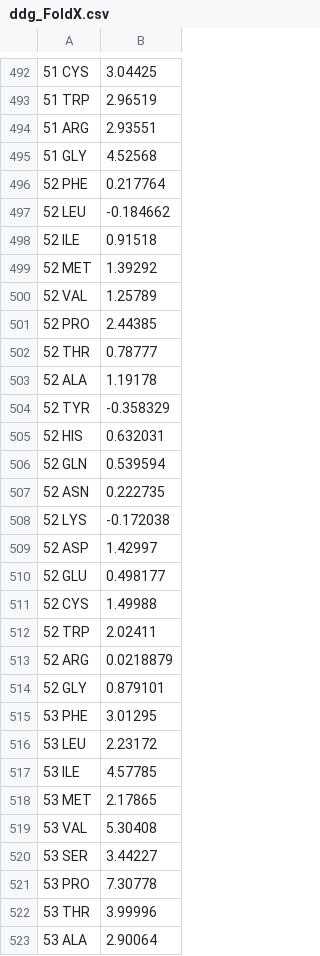
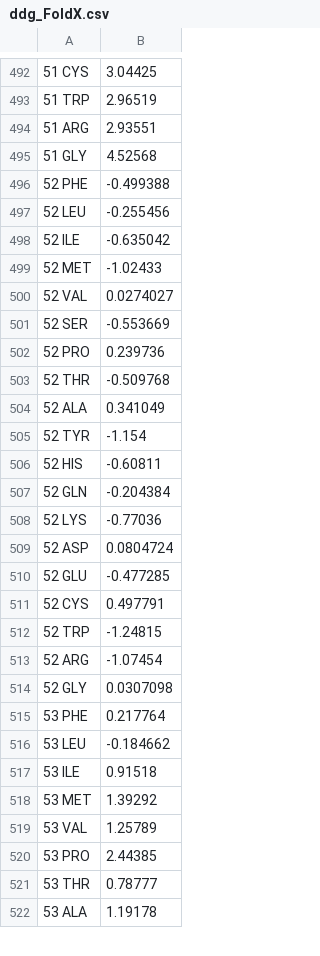
Before and after one commit to yanghaobojordan/PLOS_BetaLactamase, a CSV file: ddg_FoldX.csv, drawn as a sheet; only a part is shown, gaps mark what is left out; the diff covers the shown part only.

Commit message:
Add files via upload

```diff
--- a/ddg_FoldX.csv
+++ b/ddg_FoldX.csv
@@ -495,29 +495,28 @@
 51 GLY,4.52568
-52 PHE,0.217764
-52 LEU,-0.184662
-52 ILE,0.91518
-52 MET,1.39292
-52 VAL,1.25789
-52 PRO,2.44385
-52 THR,0.78777
-52 ALA,1.19178
-52 TYR,-0.358329
-52 HIS,0.632031
-52 GLN,0.539594
-52 ASN,0.222735
-52 LYS,-0.172038
-52 ASP,1.42997
-52 GLU,0.498177
-52 CYS,1.49988
-52 TRP,2.02411
-52 ARG,0.0218879
-52 GLY,0.879101
-53 PHE,3.01295
-53 LEU,2.23172
-53 ILE,4.57785
-53 MET,2.17865
-53 VAL,5.30408
-53 SER,3.44227
-53 PRO,7.30778
-53 THR,3.99996
-53 ALA,2.90064
+52 PHE,-0.499388
+52 LEU,-0.255456
+52 ILE,-0.635042
+52 MET,-1.02433
+52 VAL,0.0274027
+52 SER,-0.553669
+52 PRO,0.239736
+52 THR,-0.509768
+52 ALA,0.341049
+52 TYR,-1.154
+52 HIS,-0.60811
+52 GLN,-0.204384
+52 LYS,-0.77036
+52 ASP,0.0804724
+52 GLU,-0.477285
+52 CYS,0.497791
+52 TRP,-1.24815
+52 ARG,-1.07454
+52 GLY,0.0307098
+53 PHE,0.217764
+53 LEU,-0.184662
+53 ILE,0.91518
+53 MET,1.39292
+53 VAL,1.25789
+53 PRO,2.44385
+53 THR,0.78777
+53 ALA,1.19178
```
Also changed, not shown: 23 added rows, 3 removed rows and 64 edited cells elsewhere in this file.
